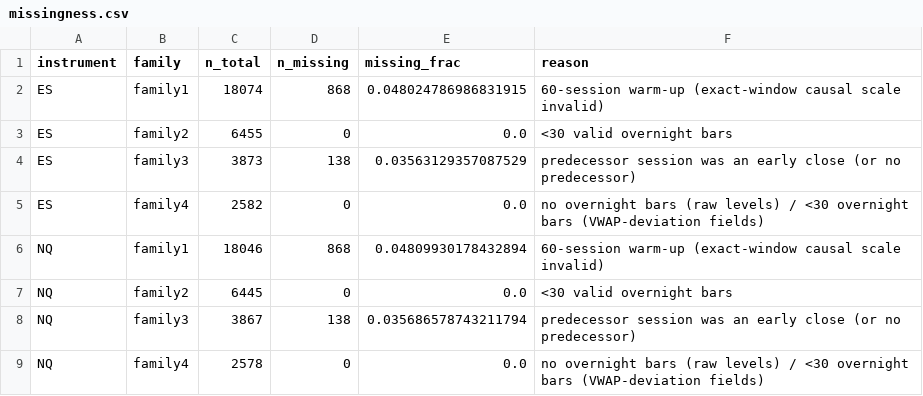
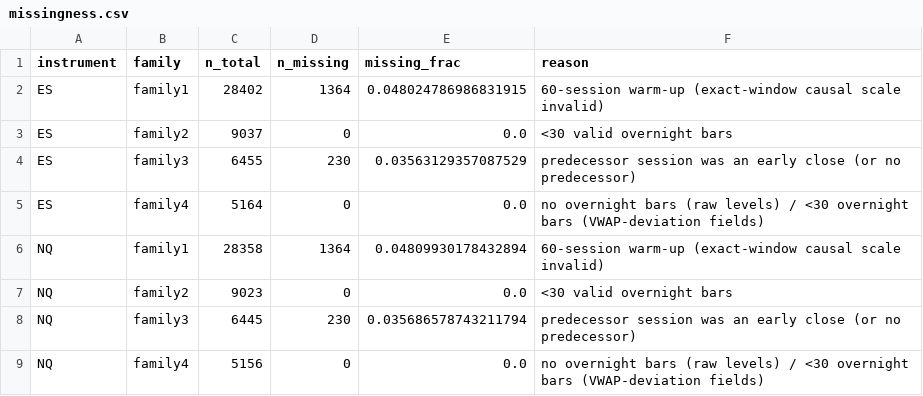
Before and after one commit to dylankazakovas93-dev/vwap, a CSV file: research/cash_open_levels/reports/tables/missingness.csv, drawn as a sheet.

```diff
--- a/research/cash_open_levels/reports/tables/missingness.csv
+++ b/research/cash_open_levels/reports/tables/missingness.csv
@@ -1,9 +1,9 @@
 instrument,family,n_total,n_missing,missing_frac,reason
-ES,family1,18074,868,0.048024786986831915,60-session warm-up (exact-window causal scale invalid)
-ES,family2,6455,0,0.0,<30 valid overnight bars
-ES,family3,3873,138,0.03563129357087529,predecessor session was an early close (or no predecessor)
-ES,family4,2582,0,0.0,no overnight bars (raw levels) / <30 overnight bars (VWAP-deviation fields)
-NQ,family1,18046,868,0.04809930178432894,60-session warm-up (exact-window causal scale invalid)
-NQ,family2,6445,0,0.0,<30 valid overnight bars
-NQ,family3,3867,138,0.035686578743211794,predecessor session was an early close (or no predecessor)
-NQ,family4,2578,0,0.0,no overnight bars (raw levels) / <30 overnight bars (VWAP-deviation fields)
+ES,family1,28402,1364,0.048024786986831915,60-session warm-up (exact-window causal scale invalid)
+ES,family2,9037,0,0.0,<30 valid overnight bars
+ES,family3,6455,230,0.03563129357087529,predecessor session was an early close (or no predecessor)
+ES,family4,5164,0,0.0,no overnight bars (raw levels) / <30 overnight bars (VWAP-deviation fields)
+NQ,family1,28358,1364,0.04809930178432894,60-session warm-up (exact-window causal scale invalid)
+NQ,family2,9023,0,0.0,<30 valid overnight bars
+NQ,family3,6445,230,0.035686578743211794,predecessor session was an early close (or no predecessor)
+NQ,family4,5156,0,0.0,no overnight bars (raw levels) / <30 overnight bars (VWAP-deviation fields)
```
Also changed, not shown: research/cash_open_levels/RUN_REGISTRY.csv, research/cash_open_levels/reports/tables/clustering_summary.csv, 10 other files.
